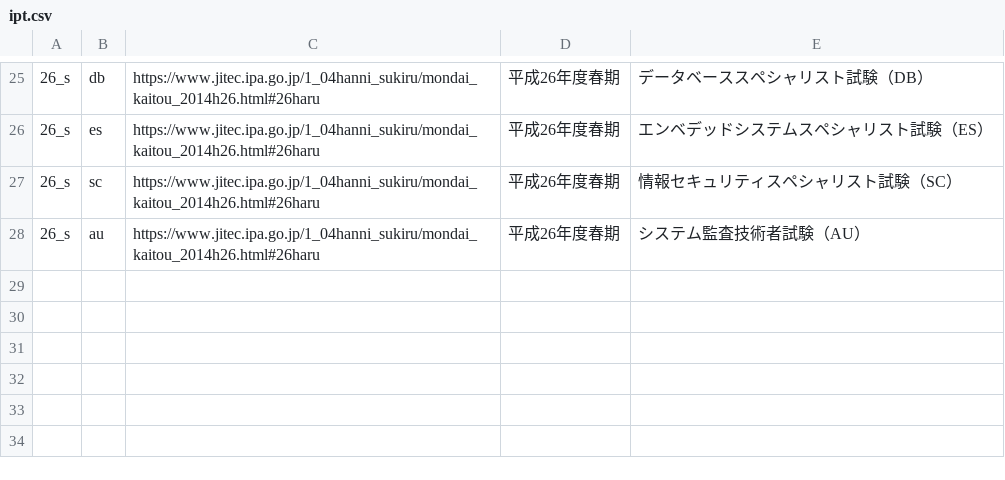
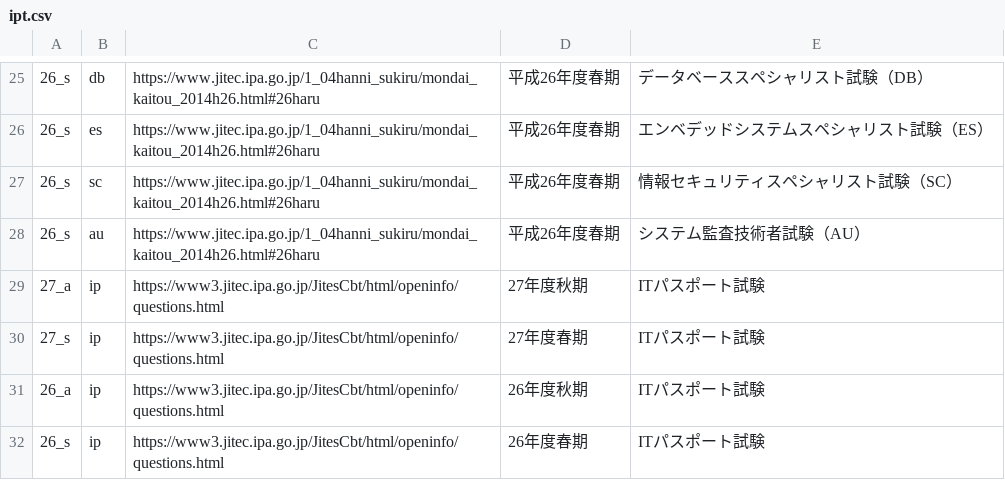
Before and after one commit to mmmpa/quick_q, a CSV file: db/csv/link/ipt.csv, drawn as a sheet; only a part is shown, gaps mark what is left out; the diff names each change by its address in the sheet, - before the commit and + after, or states it on an @@ line.

```diff
--- a/db/csv/link/ipt.csv
+++ b/db/csv/link/ipt.csv
+row 29: 27_a | ip | https://www3.jitec.ipa.go.jp/JitesCbt/html/openinfo/questions.html | 27年度秋期 | ITパスポート試験
+row 30: 27_s | ip | https://www3.jitec.ipa.go.jp/JitesCbt/html/openinfo/questions.html | 27年度春期 | ITパスポート試験
+row 31: 26_a | ip | https://www3.jitec.ipa.go.jp/JitesCbt/html/openinfo/questions.html | 26年度秋期 | ITパスポート試験
+row 32: 26_s | ip | https://www3.jitec.ipa.go.jp/JitesCbt/html/openinfo/questions.html | 26年度春期 | ITパスポート試験
```
Also changed, not shown: db/csv/tag/tag.csv.
